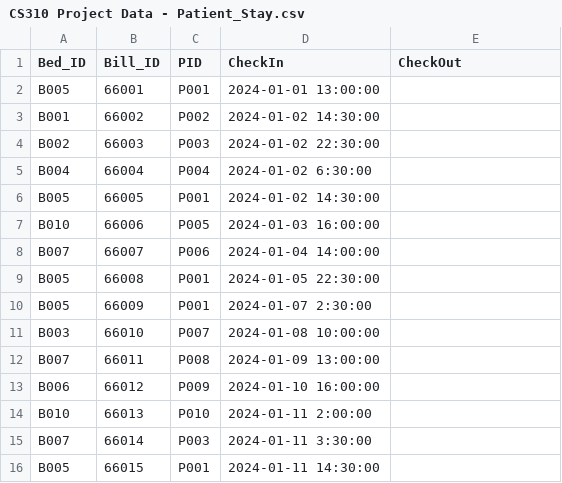
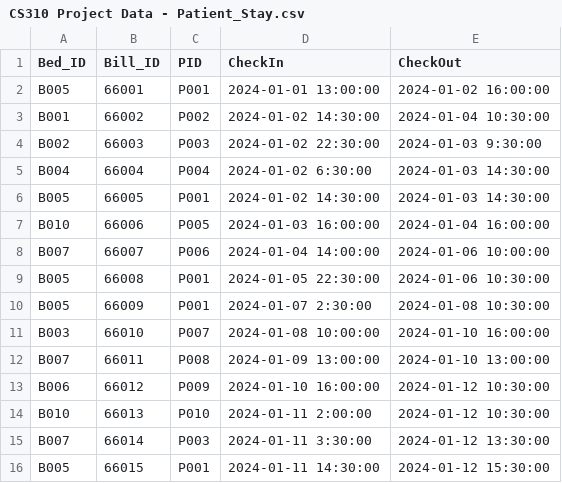
Before and after one commit to SoumyaLahoti/COMPSC310FinalProject, a CSV file: csv_files/CS310 Project Data - Patient_Stay.csv, drawn as a sheet.

```diff
--- a/csv_files/CS310 Project Data - Patient_Stay.csv
+++ b/csv_files/CS310 Project Data - Patient_Stay.csv
@@ -1,16 +1,16 @@
 Bed_ID,Bill_ID,PID,CheckIn,CheckOut
-B005,66001,P001,2024-01-01 13:00:00,
-B001,66002,P002,2024-01-02 14:30:00,
-B002,66003,P003,2024-01-02 22:30:00,
-B004,66004,P004,2024-01-02 6:30:00,
-B005,66005,P001,2024-01-02 14:30:00,
-B010,66006,P005,2024-01-03 16:00:00,
-B007,66007,P006,2024-01-04 14:00:00,
-B005,66008,P001,2024-01-05 22:30:00,
-B005,66009,P001,2024-01-07 2:30:00,
-B003,66010,P007,2024-01-08 10:00:00,
-B007,66011,P008,2024-01-09 13:00:00,
-B006,66012,P009,2024-01-10 16:00:00,
-B010,66013,P010,2024-01-11 2:00:00,
-B007,66014,P003,2024-01-11 3:30:00,
-B005,66015,P001,2024-01-11 14:30:00,
+B005,66001,P001,2024-01-01 13:00:00,2024-01-02 16:00:00
+B001,66002,P002,2024-01-02 14:30:00,2024-01-04 10:30:00
+B002,66003,P003,2024-01-02 22:30:00,2024-01-03 9:30:00
+B004,66004,P004,2024-01-02 6:30:00,2024-01-03 14:30:00
+B005,66005,P001,2024-01-02 14:30:00,2024-01-03 14:30:00
+B010,66006,P005,2024-01-03 16:00:00,2024-01-04 16:00:00
+B007,66007,P006,2024-01-04 14:00:00,2024-01-06 10:00:00
+B005,66008,P001,2024-01-05 22:30:00,2024-01-06 10:30:00
+B005,66009,P001,2024-01-07 2:30:00,2024-01-08 10:30:00
+B003,66010,P007,2024-01-08 10:00:00,2024-01-10 16:00:00
+B007,66011,P008,2024-01-09 13:00:00,2024-01-10 13:00:00
+B006,66012,P009,2024-01-10 16:00:00,2024-01-12 10:30:00
+B010,66013,P010,2024-01-11 2:00:00,2024-01-12 10:30:00
+B007,66014,P003,2024-01-11 3:30:00,2024-01-12 13:30:00
+B005,66015,P001,2024-01-11 14:30:00,2024-01-12 15:30:00
```
Also changed, not shown: csv_files/CS310 Project Data - Employees.csv, csv_files/CS310 Project Data - Services_Availed.csv, 11 other files.
